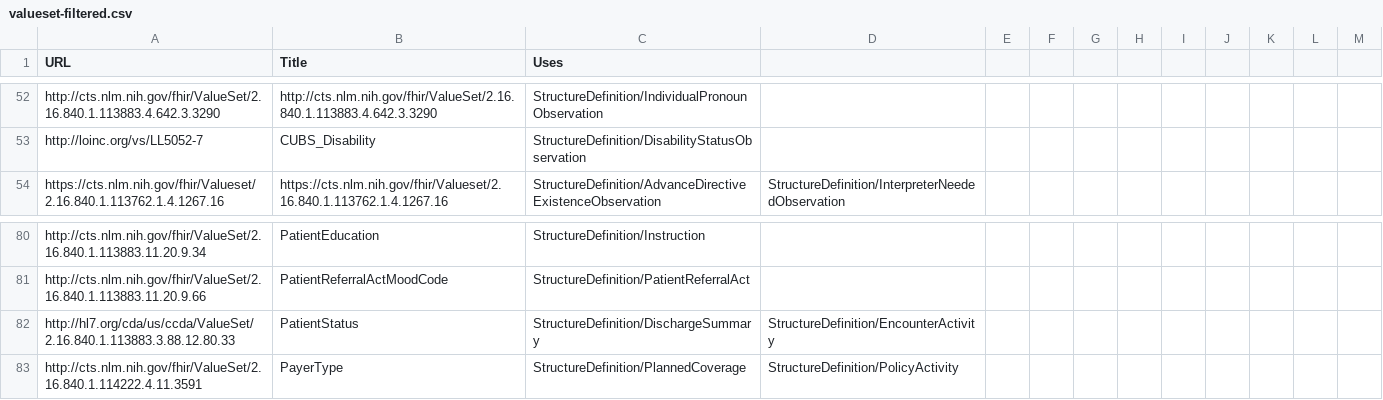
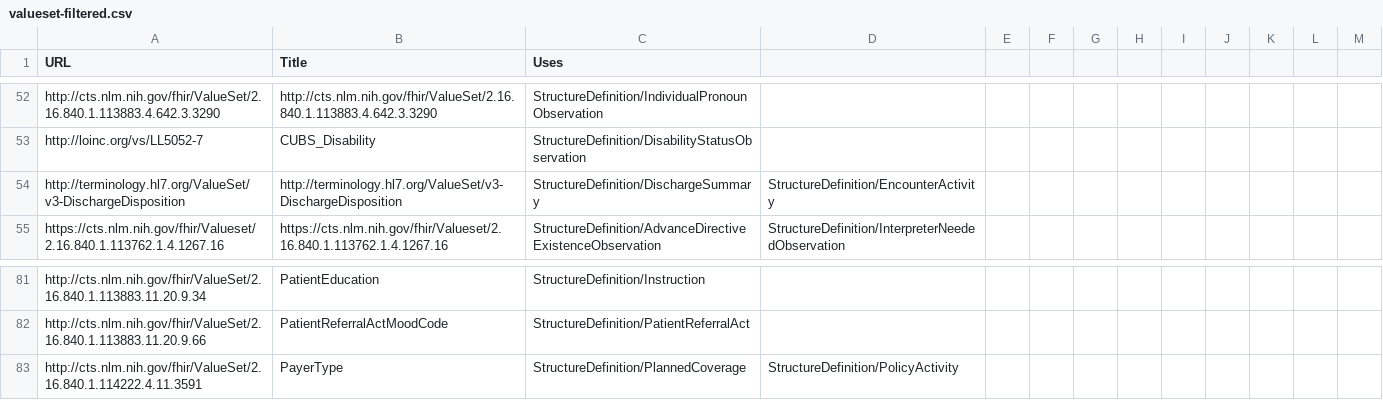
Before and after one commit to HL7/CDA-ccda, a CSV file: input/data/valueset-filtered.csv, drawn as a sheet; only a part is shown, gaps mark what is left out.

```diff
--- a/input/data/valueset-filtered.csv
+++ b/input/data/valueset-filtered.csv
@@ -53,2 +53,3 @@ http://cts.nlm.nih.gov/fhir/ValueSet/2.16.840.1.113883.4.642.3.3290,http://cts.n
 http://loinc.org/vs/LL5052-7,CUBS_Disability,StructureDefinition/DisabilityStatusObservation
+http://terminology.hl7.org/ValueSet/v3-DischargeDisposition,http://terminology.hl7.org/ValueSet/v3-DischargeDisposition,StructureDefinition/DischargeSummary, StructureDefinition/EncounterActivity
 https://cts.nlm.nih.gov/fhir/Valueset/2.16.840.1.113762.1.4.1267.16,https://cts.nlm.nih.gov/fhir/Valueset/2.16.840.1.113762.1.4.1267.16,StructureDefinition/AdvanceDirectiveExistenceObservation, StructureDefinition/InterpreterNeededObservation
@@ -81,3 +82,2 @@ http://cts.nlm.nih.gov/fhir/ValueSet/2.16.840.1.113883.11.20.9.34,PatientEducati
 http://cts.nlm.nih.gov/fhir/ValueSet/2.16.840.1.113883.11.20.9.66,PatientReferralActMoodCode,StructureDefinition/PatientReferralAct
-http://hl7.org/cda/us/ccda/ValueSet/2.16.840.1.113883.3.88.12.80.33,PatientStatus,StructureDefinition/DischargeSummary, StructureDefinition/EncounterActivity
 http://cts.nlm.nih.gov/fhir/ValueSet/2.16.840.1.114222.4.11.3591,PayerType,StructureDefinition/PlannedCoverage, StructureDefinition/PolicyActivity
```
Also changed, not shown: input/data/codesystem-filtered.csv, 5 other files.
